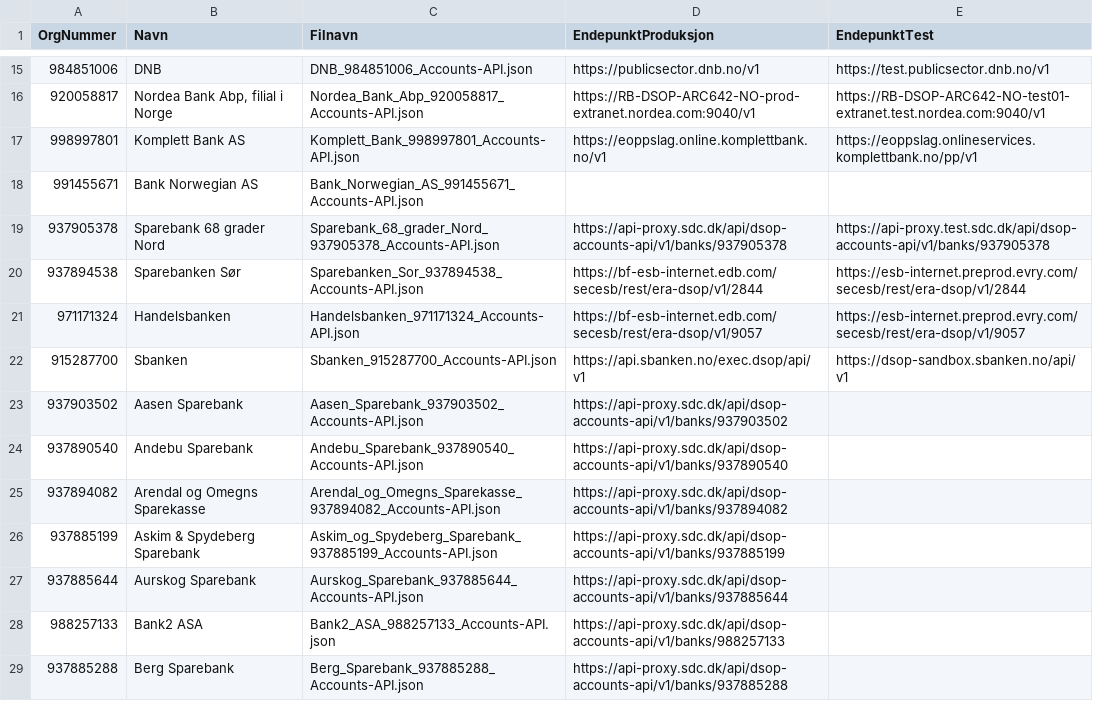
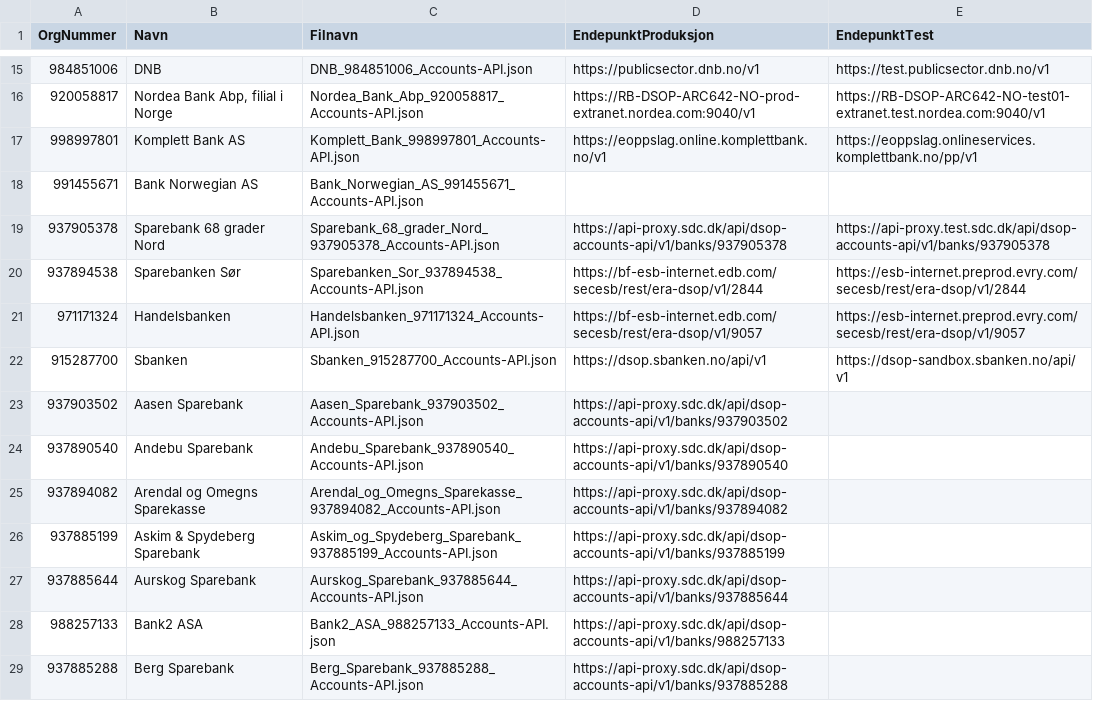
Before and after one commit to Informasjonsforvaltning/dsop-api-spesifikasjoner, a CSV file: banker.csv, drawn as a sheet; only a part is shown, gaps mark what is left out.

Commit message:
Oppdatert endepunkt for Sbanken i produksjon

```diff
--- a/banker.csv
+++ b/banker.csv
@@ -21,3 +21,3 @@ OrgNummer,Navn,Filnavn,EndepunktProduksjon,EndepunktTest
 971171324,"Handelsbanken",Handelsbanken_971171324_Accounts-API.json,https://bf-esb-internet.edb.com/secesb/rest/era-dsop/v1/9057,https://esb-internet.preprod.evry.com/secesb/rest/era-dsop/v1/9057
-915287700,"Sbanken",Sbanken_915287700_Accounts-API.json,https://api.sbanken.no/exec.dsop/api/v1,https://dsop-sandbox.sbanken.no/api/v1,
+915287700,"Sbanken",Sbanken_915287700_Accounts-API.json,https://dsop.sbanken.no/api/v1,https://dsop-sandbox.sbanken.no/api/v1
 937903502,Aasen Sparebank,Aasen_Sparebank_937903502_Accounts-API.json,https://api-proxy.sdc.dk/api/dsop-accounts-api/v1/banks/937903502,
```
Also changed, not shown: 1 other file.
